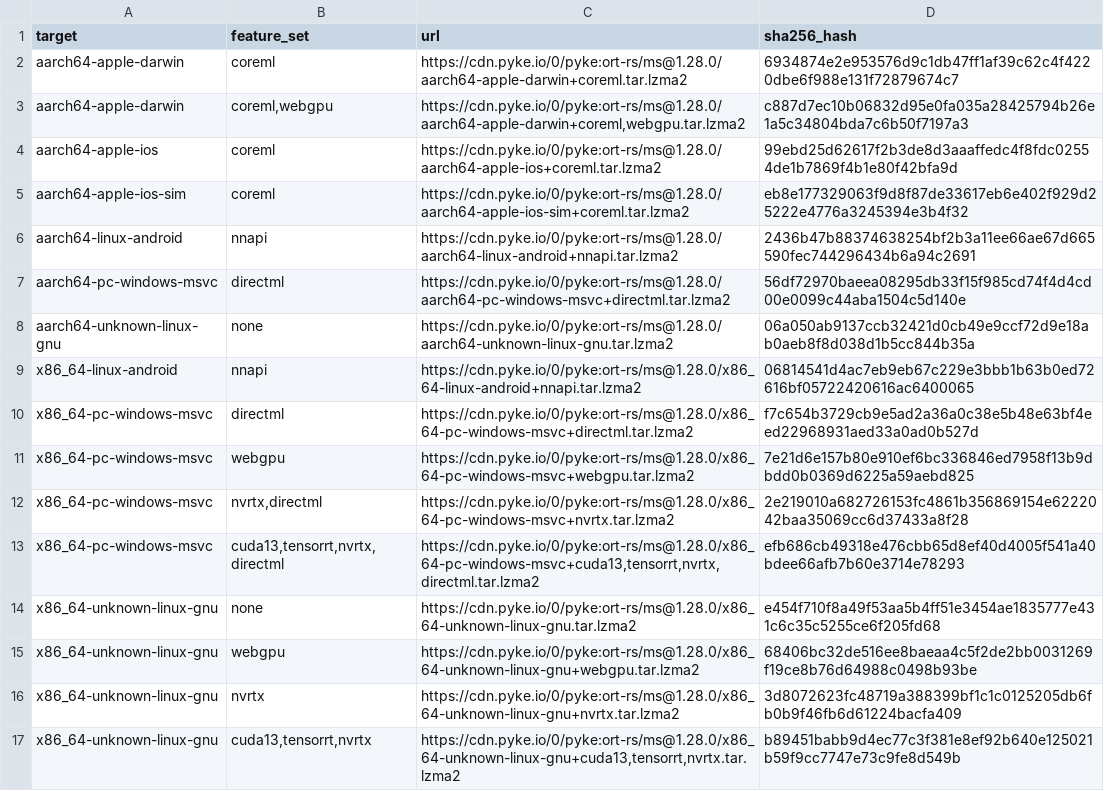
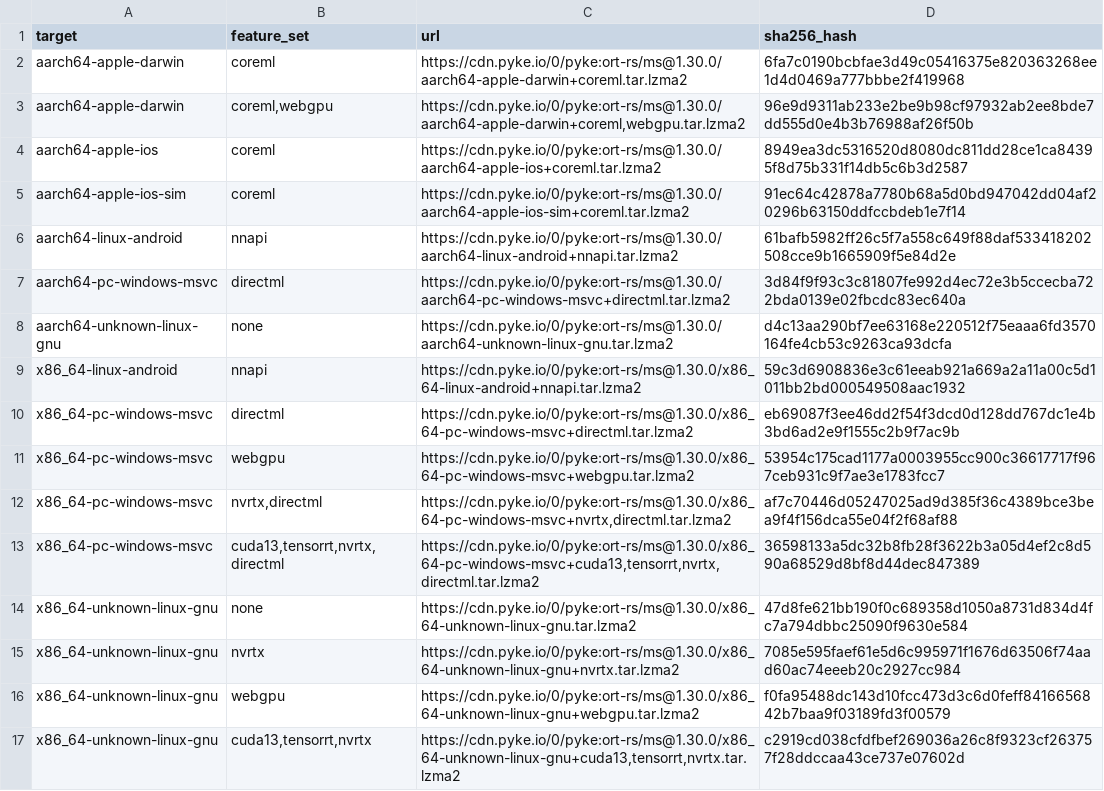
Before and after one commit to pykeio/ort, a TSV file: ort-sys/build/download/dist.tsv, drawn as a sheet; removed rows and columns are numbered as before the commit, all else as after; the diff names each change by its address in the sheet, - before the commit and + after, or states it on an @@ line.

Commit message:
chore(sys): update ONNX Runtime to v1.30.0 (#620)
Signed-off-by: Onuralp SEZER <onuralp@ultralytics.com>
Signed-off-by: Onuralp SEZER <thunderbirdtr@gmail.com>
Co-authored-by: Carson M. <carson@pyke.io>

```diff
--- a/ort-sys/build/download/dist.tsv
+++ b/ort-sys/build/download/dist.tsv
-C2 (url): https://cdn.pyke.io/0/pyke:ort-rs/ms@1.28.0/aarch64-apple-darwin+coreml.tar.lzma2
+C2 (url): https://cdn.pyke.io/0/pyke:ort-rs/ms@1.30.0/aarch64-apple-darwin+coreml.tar.lzma2
-D2 (sha256_hash): 6934874e2e953576d9c1db47ff1af39c62c4f4220dbe6f988e131f72879674c7
+D2 (sha256_hash): 6fa7c0190bcbfae3d49c05416375e820363268ee1d4d0469a777bbbe2f419968
-C3 (url): https://cdn.pyke.io/0/pyke:ort-rs/ms@1.28.0/aarch64-apple-darwin+coreml,webgpu.tar.lzma2
+C3 (url): https://cdn.pyke.io/0/pyke:ort-rs/ms@1.30.0/aarch64-apple-darwin+coreml,webgpu.tar.lzma2
-D3 (sha256_hash): c887d7ec10b06832d95e0fa035a28425794b26e1a5c34804bda7c6b50f7197a3
+D3 (sha256_hash): 96e9d9311ab233e2be9b98cf97932ab2ee8bde7dd555d0e4b3b76988af26f50b
-C4 (url): https://cdn.pyke.io/0/pyke:ort-rs/ms@1.28.0/aarch64-apple-ios+coreml.tar.lzma2
+C4 (url): https://cdn.pyke.io/0/pyke:ort-rs/ms@1.30.0/aarch64-apple-ios+coreml.tar.lzma2
-D4 (sha256_hash): 99ebd25d62617f2b3de8d3aaaffedc4f8fdc02554de1b7869f4b1e80f42bfa9d
+D4 (sha256_hash): 8949ea3dc5316520d8080dc811dd28ce1ca84395f8d75b331f14db5c6b3d2587
-C5 (url): https://cdn.pyke.io/0/pyke:ort-rs/ms@1.28.0/aarch64-apple-ios-sim+coreml.tar.lzma2
+C5 (url): https://cdn.pyke.io/0/pyke:ort-rs/ms@1.30.0/aarch64-apple-ios-sim+coreml.tar.lzma2
-D5 (sha256_hash): eb8e177329063f9d8f87de33617eb6e402f929d25222e4776a3245394e3b4f32
+D5 (sha256_hash): 91ec64c42878a7780b68a5d0bd947042dd04af20296b63150ddfccbdeb1e7f14
-C6 (url): https://cdn.pyke.io/0/pyke:ort-rs/ms@1.28.0/aarch64-linux-android+nnapi.tar.lzma2
+C6 (url): https://cdn.pyke.io/0/pyke:ort-rs/ms@1.30.0/aarch64-linux-android+nnapi.tar.lzma2
-D6 (sha256_hash): 2436b47b88374638254bf2b3a11ee66ae67d665590fec744296434b6a94c2691
+D6 (sha256_hash): 61bafb5982ff26c5f7a558c649f88daf533418202508cce9b1665909f5e84d2e
-C7 (url): https://cdn.pyke.io/0/pyke:ort-rs/ms@1.28.0/aarch64-pc-windows-msvc+directml.tar.lzma2
+C7 (url): https://cdn.pyke.io/0/pyke:ort-rs/ms@1.30.0/aarch64-pc-windows-msvc+directml.tar.lzma2
-D7 (sha256_hash): 56df72970baeea08295db33f15f985cd74f4d4cd00e0099c44aba1504c5d140e
+D7 (sha256_hash): 3d84f9f93c3c81807fe992d4ec72e3b5ccecba722bda0139e02fbcdc83ec640a
-C8 (url): https://cdn.pyke.io/0/pyke:ort-rs/ms@1.28.0/aarch64-unknown-linux-gnu.tar.lzma2
+C8 (url): https://cdn.pyke.io/0/pyke:ort-rs/ms@1.30.0/aarch64-unknown-linux-gnu.tar.lzma2
-D8 (sha256_hash): 06a050ab9137ccb32421d0cb49e9ccf72d9e18ab0aeb8f8d038d1b5cc844b35a
+D8 (sha256_hash): d4c13aa290bf7ee63168e220512f75eaaa6fd3570164fe4cb53c9263ca93dcfa
-C9 (url): https://cdn.pyke.io/0/pyke:ort-rs/ms@1.28.0/x86_64-linux-android+nnapi.tar.lzma2
+C9 (url): https://cdn.pyke.io/0/pyke:ort-rs/ms@1.30.0/x86_64-linux-android+nnapi.tar.lzma2
-D9 (sha256_hash): 06814541d4ac7eb9eb67c229e3bbb1b63b0ed72616bf05722420616ac6400065
+D9 (sha256_hash): 59c3d6908836e3c61eeab921a669a2a11a00c5d1011bb2bd000549508aac1932
-C10 (url): https://cdn.pyke.io/0/pyke:ort-rs/ms@1.28.0/x86_64-pc-windows-msvc+directml.tar.lzma2
+C10 (url): https://cdn.pyke.io/0/pyke:ort-rs/ms@1.30.0/x86_64-pc-windows-msvc+directml.tar.lzma2
-D10 (sha256_hash): f7c654b3729cb9e5ad2a36a0c38e5b48e63bf4eed22968931aed33a0ad0b527d
+D10 (sha256_hash): eb69087f3ee46dd2f54f3dcd0d128dd767dc1e4b3bd6ad2e9f1555c2b9f7ac9b
-C11 (url): https://cdn.pyke.io/0/pyke:ort-rs/ms@1.28.0/x86_64-pc-windows-msvc+webgpu.tar.lzma2
+C11 (url): https://cdn.pyke.io/0/pyke:ort-rs/ms@1.30.0/x86_64-pc-windows-msvc+webgpu.tar.lzma2
-D11 (sha256_hash): 7e21d6e157b80e910ef6bc336846ed7958f13b9dbdd0b0369d6225a59aebd825
+D11 (sha256_hash): 53954c175cad1177a0003955cc900c36617717f967ceb931c9f7ae3e1783fcc7
-C12 (url): https://cdn.pyke.io/0/pyke:ort-rs/ms@1.28.0/x86_64-pc-windows-msvc+nvrtx.tar.lzma2
+C12 (url): https://cdn.pyke.io/0/pyke:ort-rs/ms@1.30.0/x86_64-pc-windows-msvc+nvrtx,directml.tar.lzma2
-D12 (sha256_hash): 2e219010a682726153fc4861b356869154e6222042baa35069cc6d37433a8f28
+D12 (sha256_hash): af7c70446d05247025ad9d385f36c4389bce3bea9f4f156dca55e04f2f68af88
-C13 (url): https://cdn.pyke.io/0/pyke:ort-rs/ms@1.28.0/x86_64-pc-windows-msvc+cuda13,tensorrt,nvrtx,directml.tar.lzma2
+C13 (url): https://cdn.pyke.io/0/pyke:ort-rs/ms@1.30.0/x86_64-pc-windows-msvc+cuda13,tensorrt,nvrtx,directml.tar.lzma2
-D13 (sha256_hash): efb686cb49318e476cbb65d8ef40d4005f541a40bdee66afb7b60e3714e78293
+D13 (sha256_hash): 36598133a5dc32b8fb28f3622b3a05d4ef2c8d590a68529d8bf8d44dec847389
-C14 (url): https://cdn.pyke.io/0/pyke:ort-rs/ms@1.28.0/x86_64-unknown-linux-gnu.tar.lzma2
+C14 (url): https://cdn.pyke.io/0/pyke:ort-rs/ms@1.30.0/x86_64-unknown-linux-gnu.tar.lzma2
-D14 (sha256_hash): e454f710f8a49f53aa5b4ff51e3454ae1835777e431c6c35c5255ce6f205fd68
+D14 (sha256_hash): 47d8fe621bb190f0c689358d1050a8731d834d4fc7a794dbbc25090f9630e584
+row 15: x86_64-unknown-linux-gnu | nvrtx | https://cdn.pyke.io/0/pyke:ort-rs/ms@1.30.0/x86_64-unknown-linux-gnu+nvrtx.tar.lzma2 | 7085e595faef61e5d6c995971f1676d63506f74aad60ac74eeeb20c2927cc984
-C16 (url): https://cdn.pyke.io/0/pyke:ort-rs/ms@1.28.0/x86_64-unknown-linux-gnu+webgpu.tar.lzma2
+C16 (url): https://cdn.pyke.io/0/pyke:ort-rs/ms@1.30.0/x86_64-unknown-linux-gnu+webgpu.tar.lzma2
-D16 (sha256_hash): 68406bc32de516ee8baeaa4c5f2de2bb0031269f19ce8b76d64988c0498b93be
+D16 (sha256_hash): f0fa95488dc143d10fcc473d3c6d0feff8416656842b7baa9f03189fd3f00579
-row 16: x86_64-unknown-linux-gnu | nvrtx | https://cdn.pyke.io/0/pyke:ort-rs/ms@1.28.0/x86_64-unknown-linux-gnu+nvrtx.tar.lzma2 | 3d8072623fc48719a388399bf1c1c0125205db6fb0b9f46fb6d61224bacfa409
-C17 (url): https://cdn.pyke.io/0/pyke:ort-rs/ms@1.28.0/x86_64-unknown-linux-gnu+cuda13,tensorrt,nvrtx.tar.lzma2
+C17 (url): https://cdn.pyke.io/0/pyke:ort-rs/ms@1.30.0/x86_64-unknown-linux-gnu+cuda13,tensorrt,nvrtx.tar.lzma2
-D17 (sha256_hash): b89451babb9d4ec77c3f381e8ef92b640e125021b59f9cc7747e73c9fe8d549b
+D17 (sha256_hash): c2919cd038cfdfbef269036a26c8f9323cf263757f28ddccaa43ce737e07602d
```
Also changed, not shown: 18 other files.
